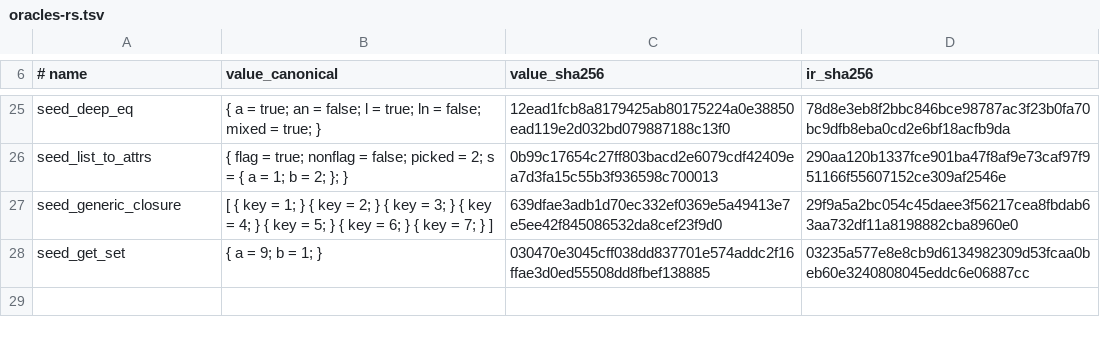
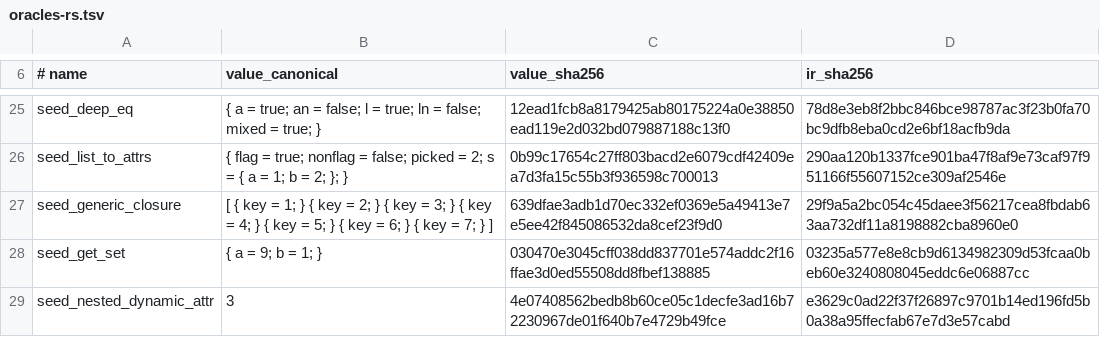
Before and after one commit to PlumpMath/pnix, a TSV file: pnix-rs/pnix-rs/proof/oracles-rs.tsv, drawn as a sheet; only a part is shown, gaps mark what is left out; the diff names each change by its address in the sheet, - before the commit and + after, or states it on an @@ line.

```diff
--- a/pnix-rs/pnix-rs/proof/oracles-rs.tsv
+++ b/pnix-rs/pnix-rs/proof/oracles-rs.tsv
+row 29: seed_nested_dynamic_attr | 3 | 4e07408562bedb8b60ce05c1decfe3ad16b72230967de01f640b7e4729b49fce | e3629c0ad22f37f26897c9701b14ed196fd5b0a38a95ffecfab67e7d3e57cabd
```
Also changed, not shown: 6 other files.
